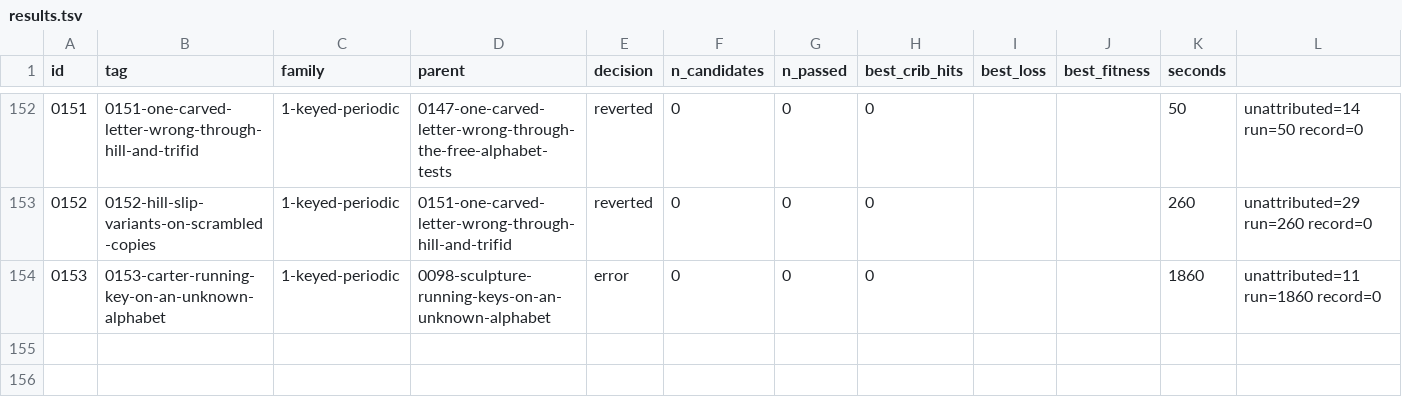
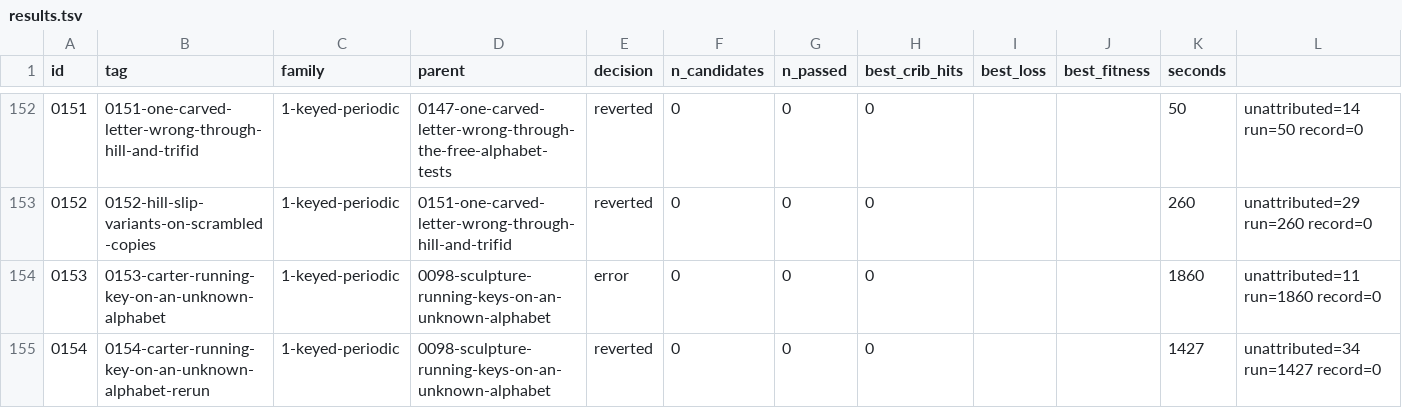
Before and after one commit to akaalias/k4, a TSV file: results.tsv, drawn as a sheet; only a part is shown, gaps mark what is left out; the diff names each change by its address in the sheet, - before the commit and + after, or states it on an @@ line.

Commit message:
exp 0154-carter-running-key-on-an-unknown-alphabet-rerun: reverted (0/0 passed gates, best cribs 0/24)
F1.8: Carter's book as a running key on one unknown alphabet (both directions, every offset, three forms), solved exactly; and how many checks two unknown alphabets would leave for each running-key source
Family: 1-keyed-periodic
Parent: 0098-sculpture-running-keys-on-an-unknown-alphabet
Changed: F1.8, rerun of 0153, which hit the harness's time limit in its second pass (no clock check there; record kept as an error). Same test; the second pass now stops at the deadline and reports what it left, at a node limit of 100,000. 0098 solved the sculpture's running keys on an unknown alphabet exactly but left Carter's book out; 0021 and 0047 ran Carter only on fixed and keyword tables. Here every offset of Carter's Tomb of Tut-ankh-Amen vol. 1 (284,914 letters as scanned), forwards and backwards, under one unknown alphabet on both sides, three forms: each known letter gives an equation in alphabet places only, decided by a compiled propagation search (checked against a Python solver on 300 random offsets and on a planted text), node limit 20,000, then 100,000 for the undecided. Ten scrambled coppers. Second part, counted not searched: for two unknown alphabets, the checks the 24 equations leave (24 minus their rank mod 13) at sampled offsets of each running-key source.

```diff
--- a/results.tsv
+++ b/results.tsv
+row 155: 0154 | 0154-carter-running-key-on-an-unknown-alphabet-rerun | 1-keyed-periodic | 0098-sculpture-running-keys-on-an-unknown-alphabet | reverted | 0 | 0 | 0 |  |  | 1427 | unattributed=34 run=1427 record=0
```
Also changed, not shown: 5 other files.
